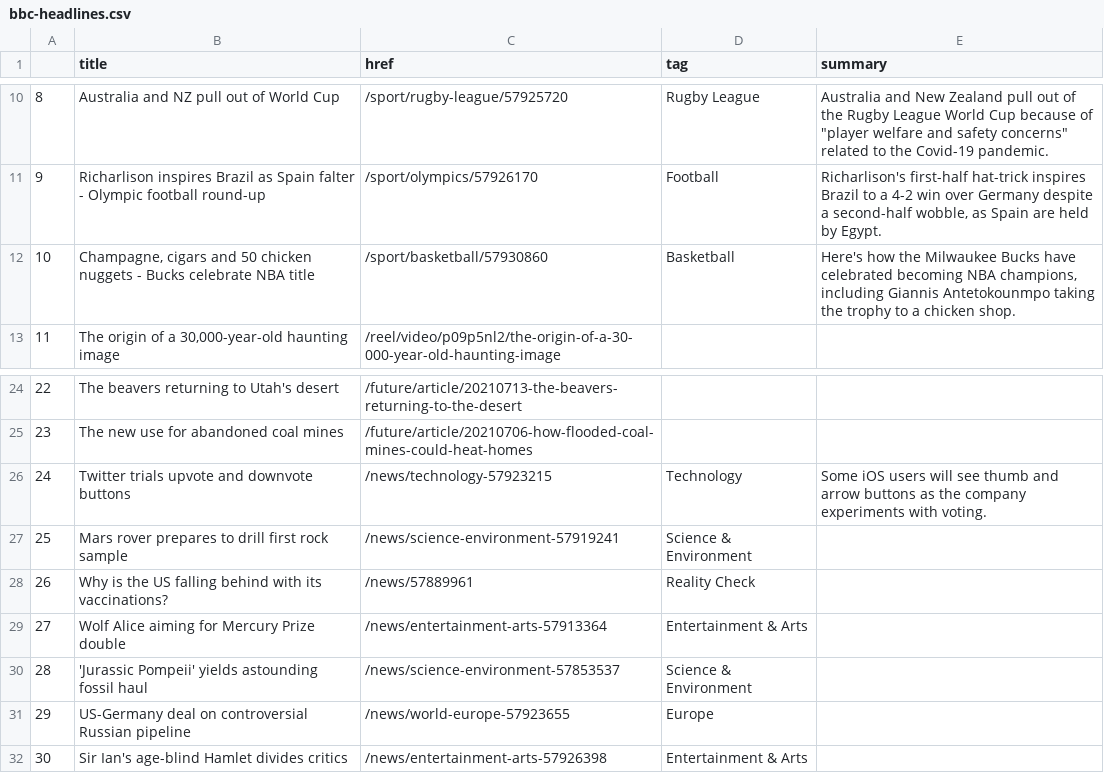
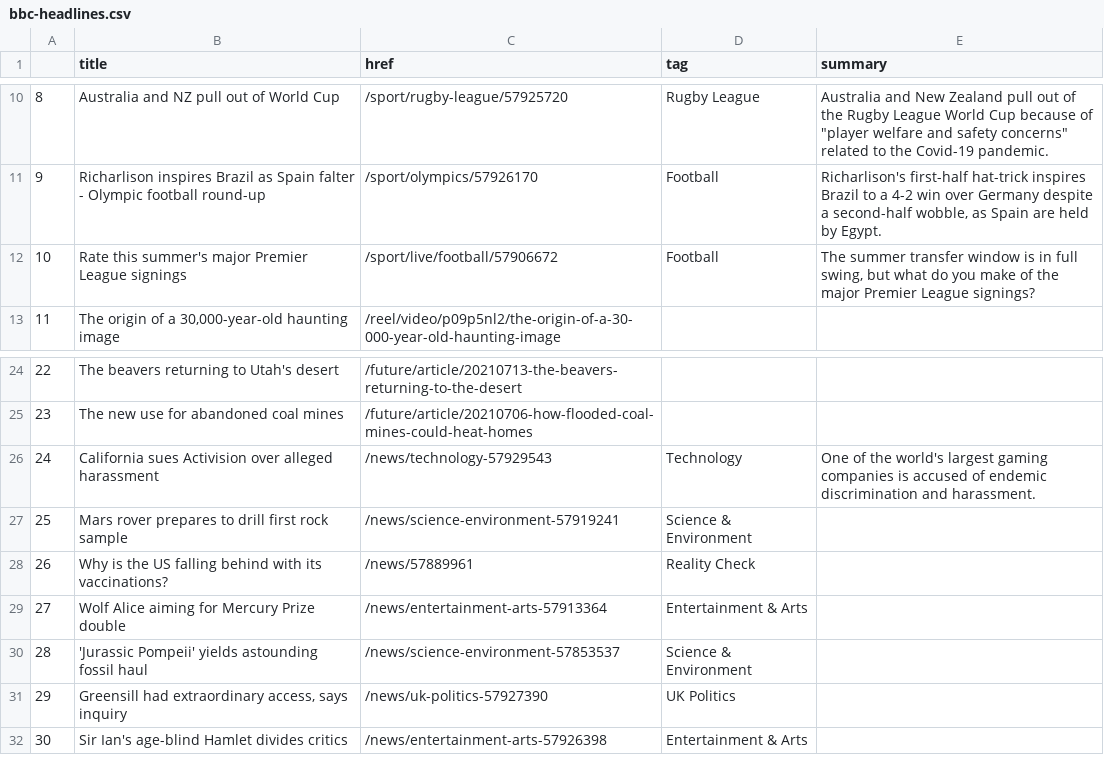
Before and after one commit to FraukeReyer/automatic-scraper, a CSV file: bbc-headlines.csv, drawn as a sheet; only a part is shown, gaps mark what is left out.

```diff
--- a/bbc-headlines.csv
+++ b/bbc-headlines.csv
@@ -11,3 +11,3 @@
 9,Richarlison inspires Brazil as Spain falter - Olympic football round-up,/sport/olympics/57926170,Football,"Richarlison's first-half hat-trick inspires Brazil to a 4-2 win over Germany despite a second-half wobble, as Spain are held by Egypt."
-10,"Champagne, cigars and 50 chicken nuggets - Bucks celebrate NBA title",/sport/basketball/57930860,Basketball,"Here's how the Milwaukee Bucks have celebrated becoming NBA champions, including Giannis Antetokounmpo taking the trophy to a chicken shop."
+10,Rate this summer's major Premier League signings,/sport/live/football/57906672,Football,"The summer transfer window is in full swing, but what do you make of the major Premier League signings?"
 11,"The origin of a 30,000-year-old haunting image",/reel/video/p09p5nl2/the-origin-of-a-30-000-year-old-haunting-image,,
@@ -25,3 +25,3 @@
 23,The new use for abandoned coal mines,/future/article/20210706-how-flooded-coal-mines-could-heat-homes,,
-24,Twitter trials upvote and downvote buttons,/news/technology-57923215,Technology,Some iOS users will see thumb and arrow buttons as the company experiments with voting.
+24,California sues Activision over alleged harassment,/news/technology-57929543,Technology,One of the world's largest gaming companies is accused of endemic discrimination and harassment.
 25,Mars rover prepares to drill first rock sample,/news/science-environment-57919241,Science & Environment,
@@ -30,3 +30,3 @@
 28,'Jurassic Pompeii' yields astounding fossil haul,/news/science-environment-57853537,Science & Environment,
-29,US-Germany deal on controversial Russian pipeline,/news/world-europe-57923655,Europe,
+29,"Greensill had extraordinary access, says inquiry",/news/uk-politics-57927390,UK Politics,
 30,Sir Ian's age-blind Hamlet divides critics,/news/entertainment-arts-57926398,Entertainment & Arts,
```
